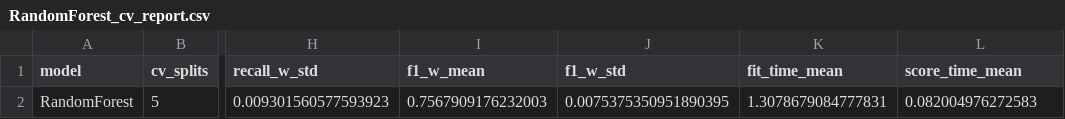
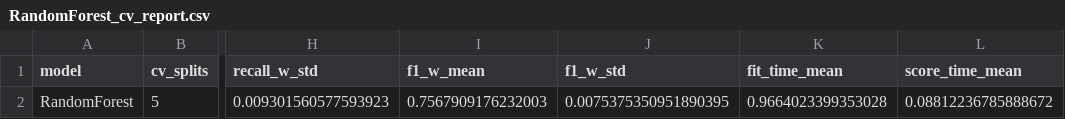
Before and after one commit to alishaheb/preprocessing-pipeline, a CSV file: reports/RandomForest_cv_report.csv, drawn as a sheet; only a part is shown, gaps mark what is left out; the diff names each change by its address in the sheet, - before the commit and + after, or states it on an @@ line.

```diff
--- a/reports/RandomForest_cv_report.csv
+++ b/reports/RandomForest_cv_report.csv
-K2 (fit_time_mean): 1.3078679084777831
+K2 (fit_time_mean): 0.9664023399353028
-L2 (score_time_mean): 0.082004976272583
+L2 (score_time_mean): 0.08812236785888672
```
Also changed, not shown: reports/GaussianNB_cv_report.csv, reports/LogisticRegression_cv_report.csv, 3 other files.
